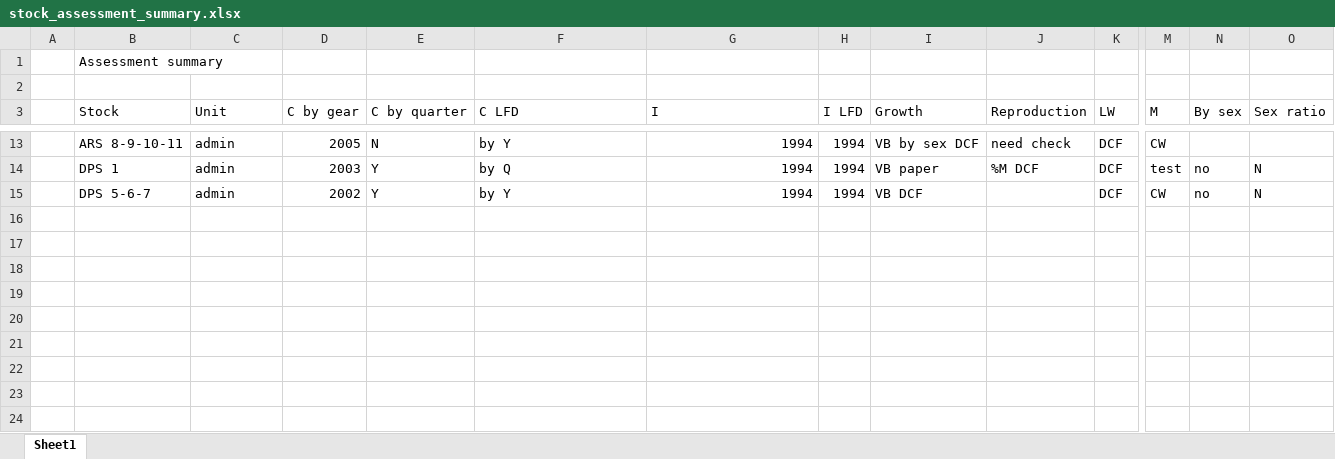
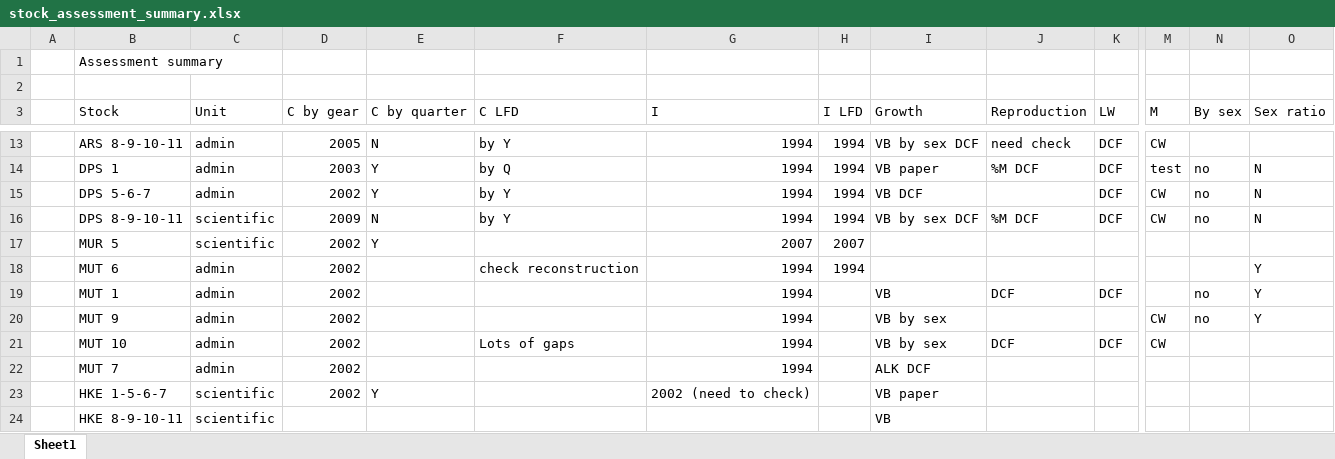
Before and after one commit to ejardim/ewg2509, an Excel workbook: chair/stock_assessment_summary.xlsx, sheet Sheet1, drawn as a sheet; only a part is shown, gaps mark what is left out; values as stored, in another font and other column widths than the file's, no borders; rows hold the shown columns only; the diff names each change by its address in the sheet, - before the commit and + after, or states it on an @@ line.

```diff
--- a/chair/stock_assessment_summary.xlsx (sheet Sheet1)
+++ b/chair/stock_assessment_summary.xlsx (sheet Sheet1)
+row 16:  | DPS 8-9-10-11 | scientific | 2009 | N | by Y | 1994 | 1994 | VB by sex DCF | %M DCF | DCF | CW | no | N
+row 17:  | MUR 5 | scientific | 2002 | Y |  | 2007 | 2007
+row 18:  | MUT 6 | admin | 2002 |  | check reconstruction | 1994 | 1994 |  |  |  |  |  | Y
+row 19:  | MUT 1 | admin | 2002 |  |  | 1994 |  | VB | DCF | DCF |  | no | Y
+row 20:  | MUT 9 | admin | 2002 |  |  | 1994 |  | VB by sex |  |  | CW | no | Y
+row 21:  | MUT 10 | admin | 2002 |  | Lots of gaps | 1994 |  | VB by sex | DCF | DCF | CW
+row 22:  | MUT 7 | admin | 2002 |  |  | 1994 |  | ALK DCF
+row 23:  | HKE 1-5-6-7 | scientific | 2002 | Y |  | 2002 (need to check) |  | VB paper
+row 24:  | HKE 8-9-10-11 | scientific |  |  |  |  |  | VB
```
Also changed, not shown: chair/EWG 25 09 Stock allocation list.xlsx.
